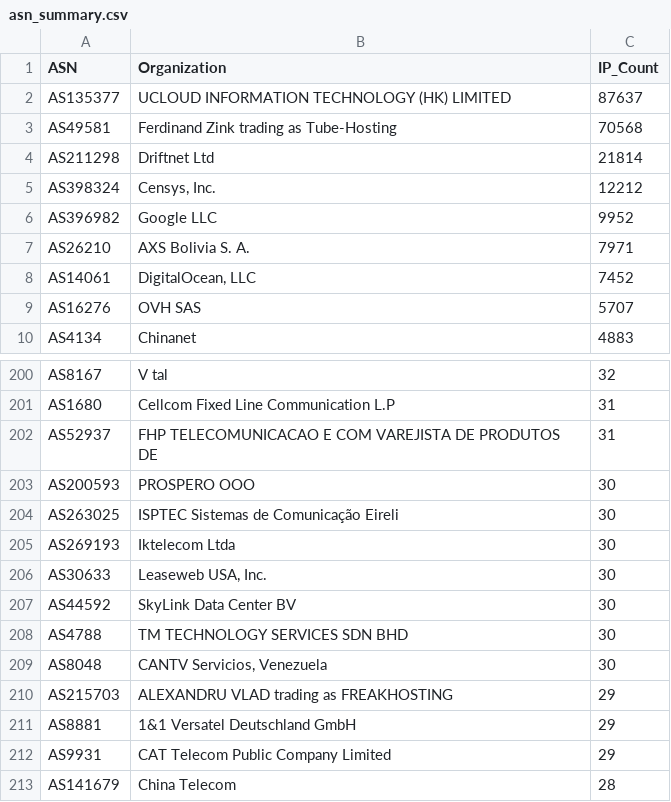
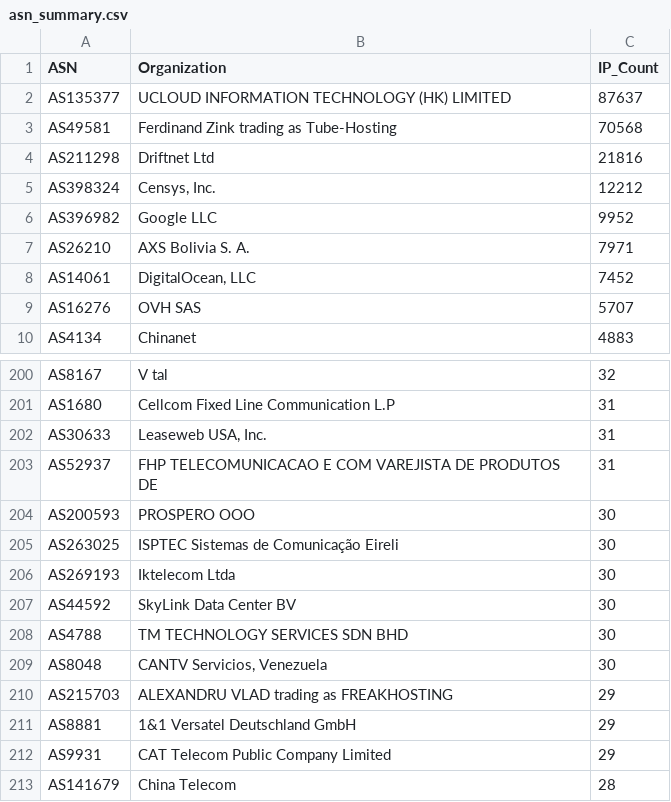
Before and after one commit to BlacKSnowDot0/packetsdatabase-db, a CSV file: asn_summary.csv, drawn as a sheet; only a part is shown, gaps mark what is left out.

```diff
--- a/asn_summary.csv
+++ b/asn_summary.csv
@@ -3,3 +3,3 @@ ASN,Organization,IP_Count
 "AS49581","Ferdinand Zink trading as Tube-Hosting",70568
-"AS211298","Driftnet Ltd",21814
+"AS211298","Driftnet Ltd",21816
 "AS398324","Censys, Inc.",12212
@@ -201,2 +201,3 @@ ASN,Organization,IP_Count
 "AS1680","Cellcom Fixed Line Communication L.P",31
+"AS30633","Leaseweb USA, Inc.",31
 "AS52937","FHP TELECOMUNICACAO E COM VAREJISTA DE PRODUTOS DE",31
@@ -205,3 +206,2 @@ ASN,Organization,IP_Count
 "AS269193","Iktelecom Ltda",30
-"AS30633","Leaseweb USA, Inc.",30
 "AS44592","SkyLink Data Center BV",30
```
Also changed, not shown: 5 other files.
